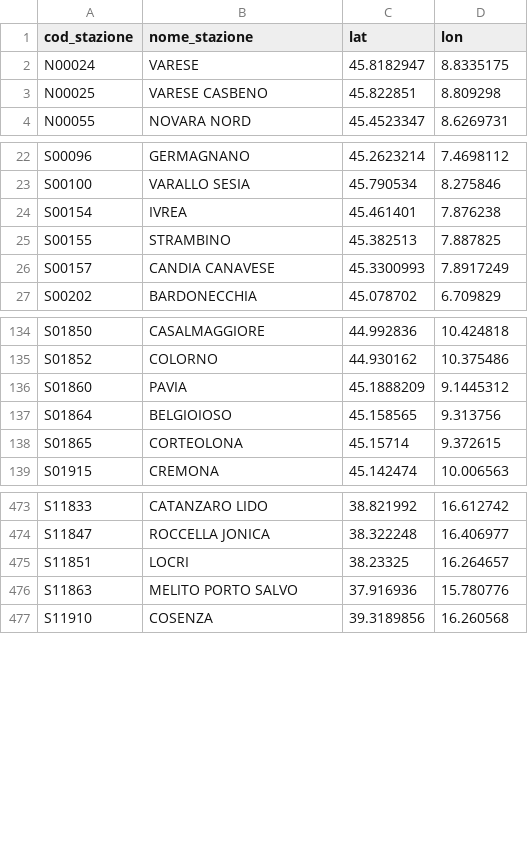
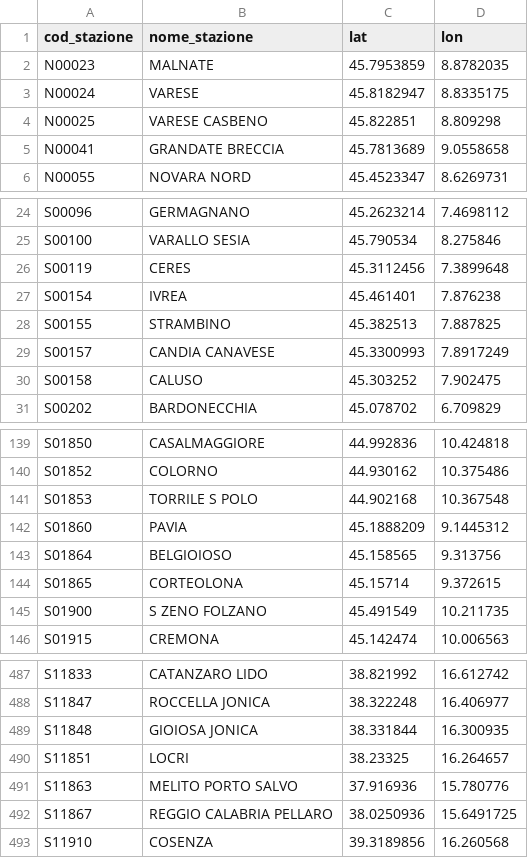
Before and after one commit to DrElegantia/trainstats-dashboard, a CSV file: data/gold/stations_dim.csv, drawn as a sheet; only a part is shown, gaps mark what is left out; the diff covers the shown part only; the diff names each change by its address in the sheet, - before the commit and + after, or states it on an @@ line.

```diff
--- a/data/gold/stations_dim.csv
+++ b/data/gold/stations_dim.csv
+row 2: N00023 | MALNATE | 45.7953859 | 8.8782035
+row 5: N00041 | GRANDATE BRECCIA | 45.7813689 | 9.0558658
+row 26: S00119 | CERES | 45.3112456 | 7.3899648
+row 30: S00158 | CALUSO | 45.303252 | 7.902475
+row 141: S01853 | TORRILE S POLO | 44.902168 | 10.367548
+row 145: S01900 | S ZENO FOLZANO | 45.491549 | 10.211735
+row 489: S11848 | GIOIOSA JONICA | 38.331844 | 16.300935
+row 492: S11867 | REGGIO CALABRIA PELLARO | 38.0250936 | 15.6491725
```
Also changed, not shown: 9 added rows and 2 moved rows elsewhere in this file, data/gold/copertura_categoria.csv, 16 other files.
